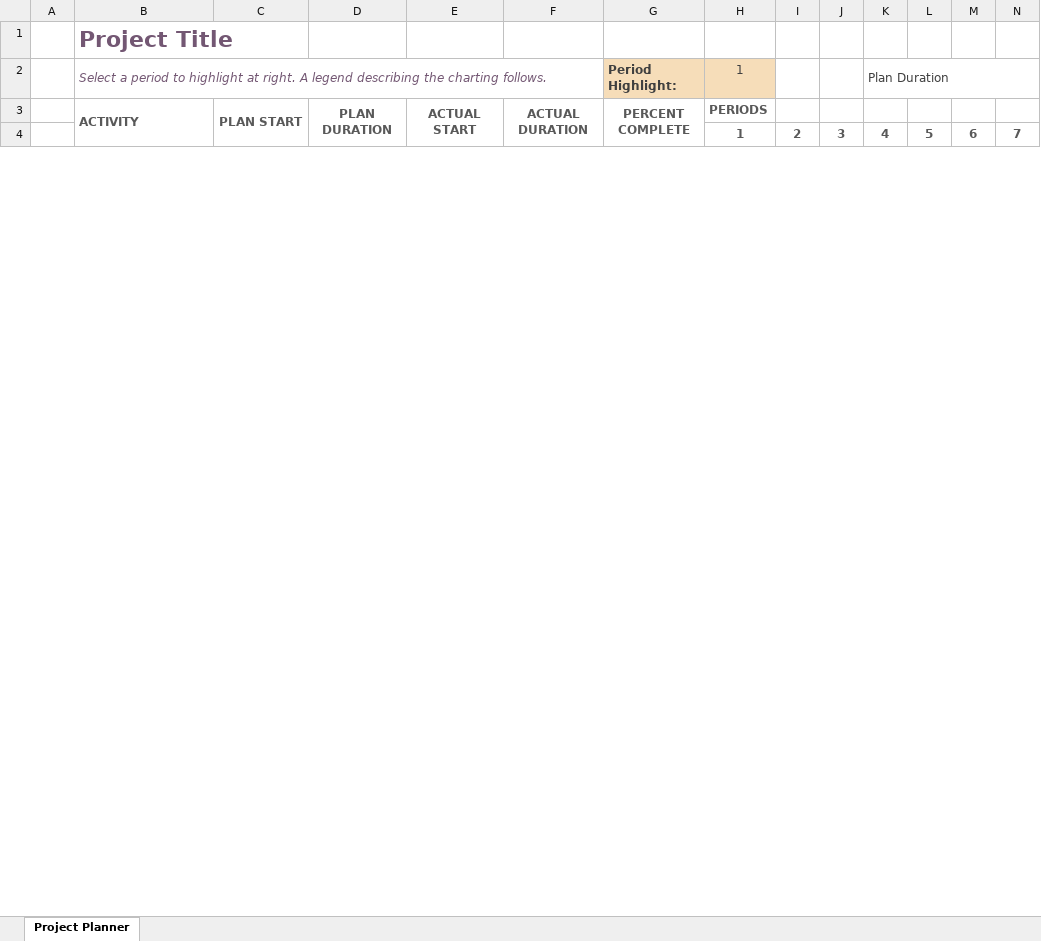
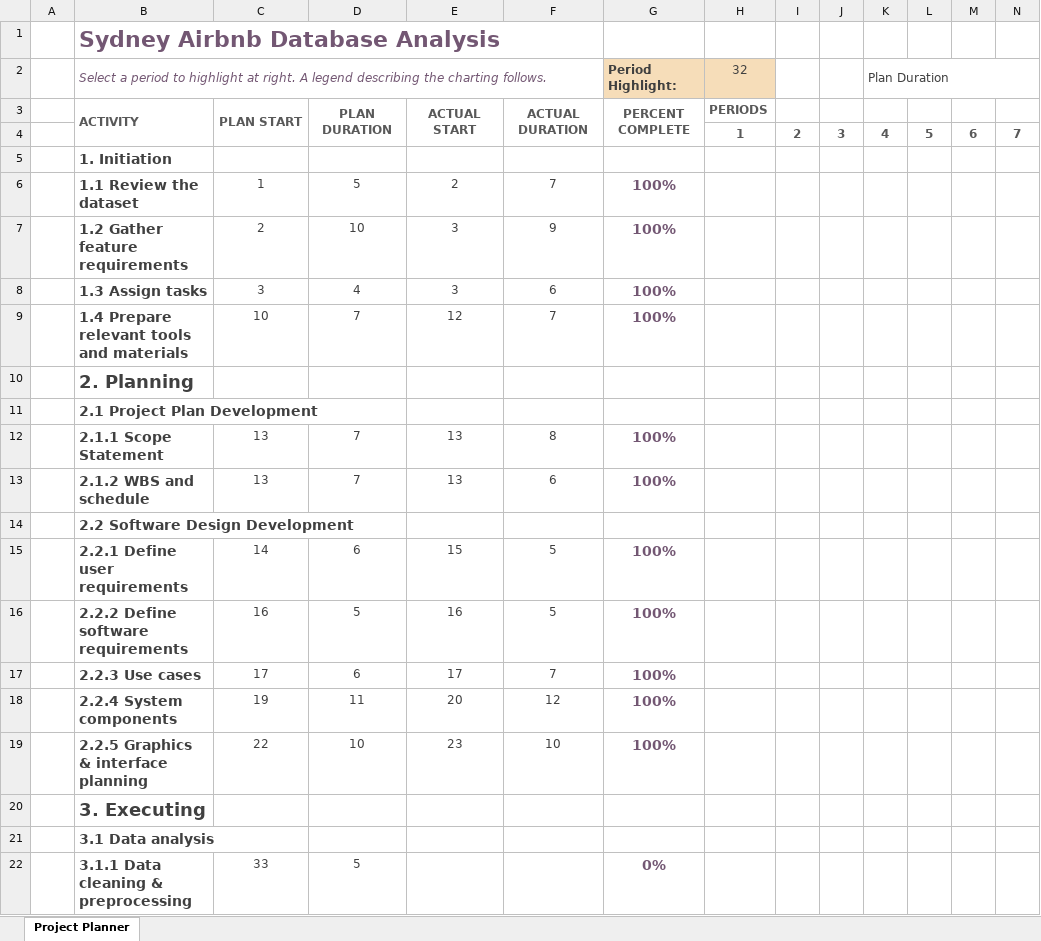
Before and after one commit to Alice-Bui/2810ICT_Assignment_Group55, an Excel workbook: Gantt chart.xlsx, sheet Project Planner, drawn as a sheet; only a part is shown; values as stored, in another font and other column widths than the file's, no borders; conditional formats not drawn; rows hold the shown columns only; the diff covers the shown part only; the diff names each change by its address in the sheet, - before the commit and + after, or states it on an @@ line.

Commit message:
Adding Gantt Chart

```diff
--- a/Gantt chart.xlsx (sheet Project Planner)
+++ b/Gantt chart.xlsx (sheet Project Planner)
-B1: Project Title
+B1: Sydney Airbnb Database Analysis
-H2: 1
+H2: 32
+row 5:  | 1. Initiation
+row 6:  | 1.1 Review the dataset | 1 | 5 | 2 | 7 | 100%
+row 7:  | 1.2 Gather feature requirements | 2 | 10 | 3 | 9 | 100%
+row 8:  | 1.3 Assign tasks | 3 | 4 | 3 | 6 | 100%
+row 9:  | 1.4 Prepare relevant tools and materials | 10 | 7 | 12 | 7 | 100%
+row 10:  | 2. Planning
+row 11:  | 2.1 Project Plan Development
+row 12:  | 2.1.1 Scope Statement | 13 | 7 | 13 | 8 | 100%
+row 13:  | 2.1.2 WBS and schedule | 13 | 7 | 13 | 6 | 100%
+row 14:  | 2.2 Software Design Development
+row 15:  | 2.2.1 Define user requirements | 14 | 6 | 15 | 5 | 100%
+row 16:  | 2.2.2 Define software requirements | 16 | 5 | 16 | 5 | 100%
+row 17:  | 2.2.3 Use cases | 17 | 6 | 17 | 7 | 100%
+row 18:  | 2.2.4 System components | 19 | 11 | 20 | 12 | 100%
+row 19:  | 2.2.5 Graphics & interface planning | 22 | 10 | 23 | 10 | 100%
+row 20:  | 3. Executing
+row 21:  | 3.1 Data analysis
+row 22:  | 3.1.1 Data cleaning & preprocessing | 33 | 5 |  |  | 0%
```
Also changed, not shown: 12 added rows, 34 removed rows and 2 edited cells elsewhere in this sheet.
